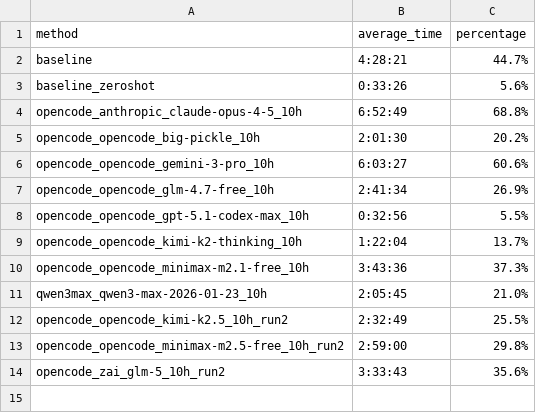
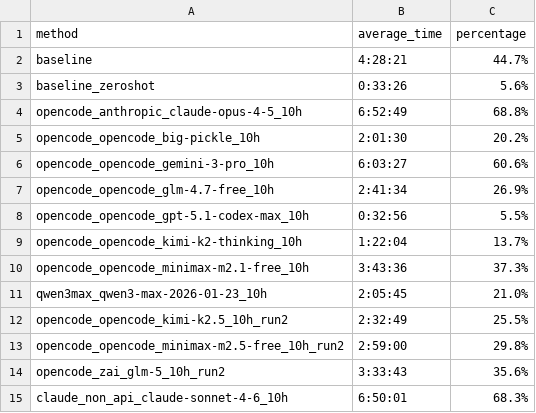
Before and after one commit to aisa-group/posttrainbench-website, a CSV file: data/aggregated_time_overview.csv, drawn as a sheet.

Commit message:
add sonnet 4.6

```diff
--- a/data/aggregated_time_overview.csv
+++ b/data/aggregated_time_overview.csv
@@ -14 +14,2 @@ opencode_opencode_minimax-m2.5-free_10h_run2,2:59:00,29.8%
 opencode_zai_glm-5_10h_run2,3:33:43,35.6%
+claude_non_api_claude-sonnet-4-6_10h,6:50:01,68.3%
```
Also changed, not shown: 7 other files.
